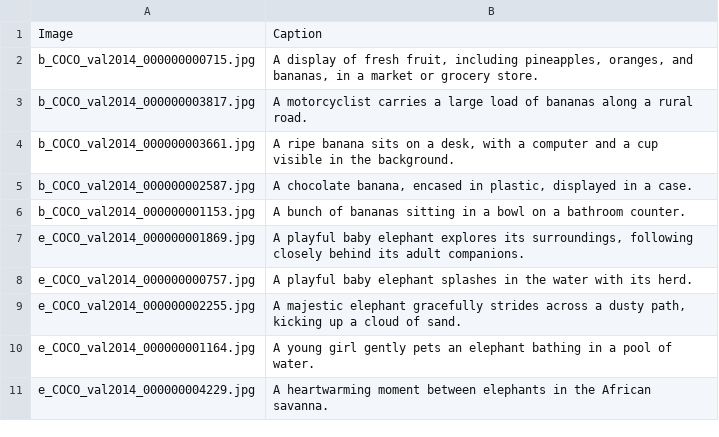
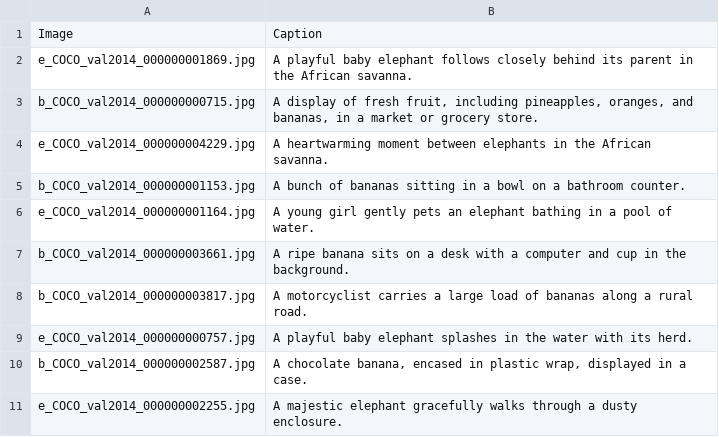
Before and after one commit to stugorf/mmgraphrag-odsc-west-2025, a TSV file: src/mmgraphrag_odsc_west_2025/tensorboard/metadata.tsv, drawn as a sheet.

```diff
--- a/src/mmgraphrag_odsc_west_2025/tensorboard/metadata.tsv
+++ b/src/mmgraphrag_odsc_west_2025/tensorboard/metadata.tsv
@@ -1,11 +1,11 @@
 Image	Caption
+e_COCO_val2014_000000001869.jpg	A playful baby elephant follows closely behind its parent in the African savanna.
 b_COCO_val2014_000000000715.jpg	A display of fresh fruit, including pineapples, oranges, and bananas, in a market or grocery store.
+e_COCO_val2014_000000004229.jpg	A heartwarming moment between elephants in the African savanna.
+b_COCO_val2014_000000001153.jpg	A bunch of bananas sitting in a bowl on a bathroom counter.
+e_COCO_val2014_000000001164.jpg	A young girl gently pets an elephant bathing in a pool of water.
+b_COCO_val2014_000000003661.jpg	A ripe banana sits on a desk with a computer and cup in the background.
 b_COCO_val2014_000000003817.jpg	A motorcyclist carries a large load of bananas along a rural road.
-b_COCO_val2014_000000003661.jpg	A ripe banana sits on a desk, with a computer and a cup visible in the background.
-b_COCO_val2014_000000002587.jpg	A chocolate banana, encased in plastic, displayed in a case.
-b_COCO_val2014_000000001153.jpg	A bunch of bananas sitting in a bowl on a bathroom counter.
-e_COCO_val2014_000000001869.jpg	A playful baby elephant explores its surroundings, following closely behind its adult companions.
 e_COCO_val2014_000000000757.jpg	A playful baby elephant splashes in the water with its herd.
-e_COCO_val2014_000000002255.jpg	A majestic elephant gracefully strides across a dusty path, kicking up a cloud of sand.
-e_COCO_val2014_000000001164.jpg	A young girl gently pets an elephant bathing in a pool of water.
-e_COCO_val2014_000000004229.jpg	A heartwarming moment between elephants in the African savanna.
+b_COCO_val2014_000000002587.jpg	A chocolate banana, encased in plastic wrap, displayed in a case.
+e_COCO_val2014_000000002255.jpg	A majestic elephant gracefully walks through a dusty enclosure.
```
Also changed, not shown: src/mmgraphrag_odsc_west_2025/tensorboard/vectors.tsv, 23 other files.
